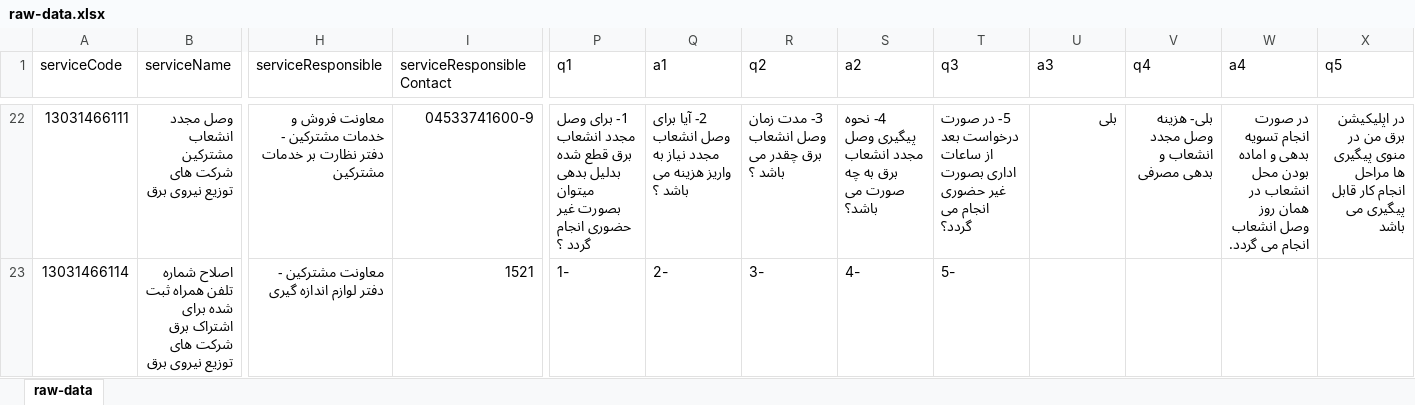
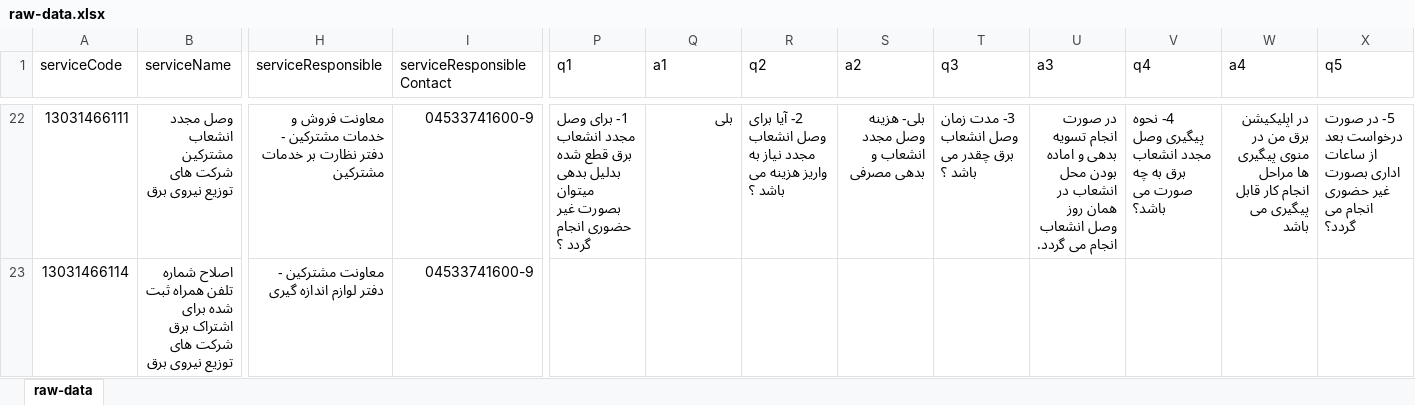
Before and after one commit to hghayebi/16-serviceDetails, an Excel workbook: src/data/raw-data.xlsx, sheet raw-data, drawn as a sheet; only a part is shown, gaps mark what is left out; values as stored, in another font and other column widths than the file's, no borders; the diff covers the shown part only; the diff names each change by its address in the sheet, - before the commit and + after, or states it on an @@ line.

Commit message:
Adds some contact info and corrects question section

```diff
--- a/src/data/raw-data.xlsx (sheet raw-data)
+++ b/src/data/raw-data.xlsx (sheet raw-data)
-Q22 (a1): 2- آیا برای وصل انشعاب مجدد نیاز به واریز هزینه می باشد ؟
+Q22 (a1): بلی
-R22 (q2): 3- مدت زمان وصل انشعاب برق چقدر می باشد…
+R22 (q2): 2- آیا برای وصل انشعاب مجدد نیاز به واریز هزینه می باشد…
-S22 (a2): 4- نحوه پیگیری وصل مجدد انشعاب برق به چه صورت می باشد؟
+S22 (a2): بلی- هزینه وصل مجدد انشعاب و بدهی مصرفی
-T22 (q3): 5- در صورت درخواست بعد از ساعات اداری بصورت غیر حضوری انجام می گردد؟
+T22 (q3): 3- مدت زمان وصل انشعاب برق چقدر می باشد ؟
-U22 (a3): بلی
+U22 (a3): در صورت انجام تسویه بدهی و اماده بودن محل انشعاب در همان روز وصل انشعاب انجام می گردد.
-V22 (q4): بلی- هزینه وصل مجدد انشعاب و بدهی مصرفی
+V22 (q4): 4- نحوه پیگیری وصل مجدد انشعاب برق به چه صورت می باشد؟
-W22 (a4): در صورت انجام تسویه بدهی و اماده بودن محل انشعاب در همان روز وصل انشعاب انجام می گردد.
+W22 (a4): در اپلیکیشن برق من در منوی پیگیری ها مراحل انجام کار قابل پیگیری می باشد
-X22 (q5): در اپلیکیشن برق من در منوی پیگیری ها مراحل انجام کار قابل پیگیری می باشد
+X22 (q5): 5- در صورت درخواست بعد از ساعات اداری بصورت غیر حضوری انجام می گردد؟
-I23 (serviceResponsibleContact): 1521
+I23 (serviceResponsibleContact): 04533741600-9
-P23 (q1): 1-
+P23 (q1): (empty)
-Q23 (a1): 2-
+Q23 (a1): (empty)
-R23 (q2): 3-
+R23 (q2): (empty)
-S23 (a2): 4-
+S23 (a2): (empty)
-T23 (q3): 5-
+T23 (q3): (empty)
```
Also changed, not shown: 263 edited cells elsewhere in this sheet, 1 other file.
